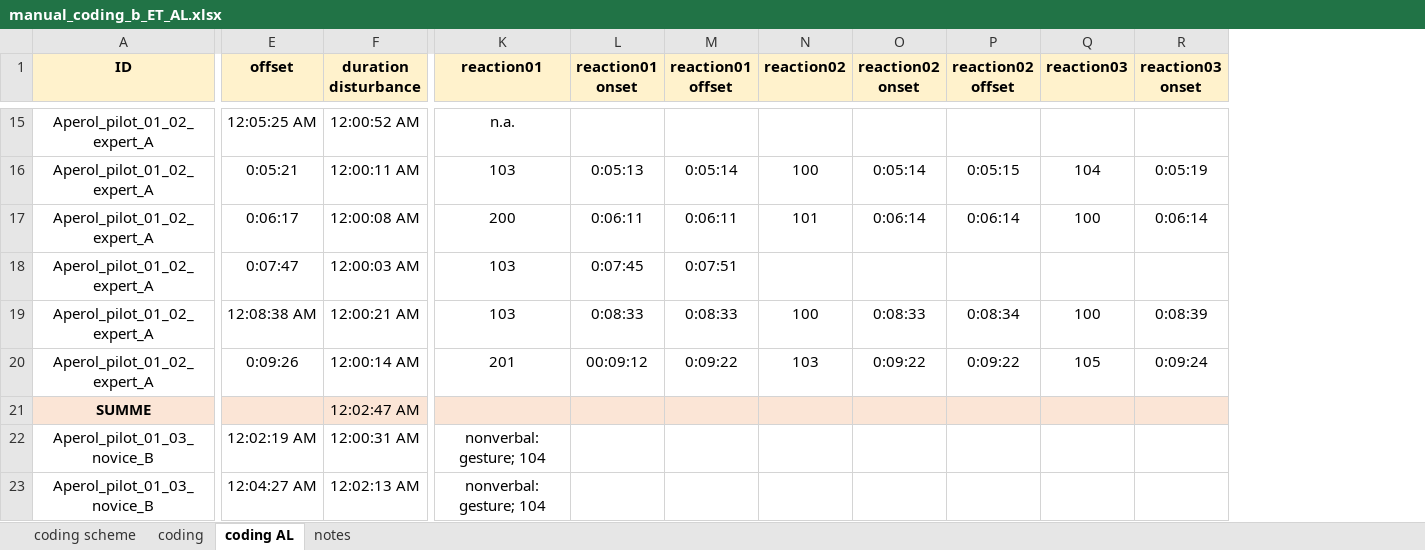
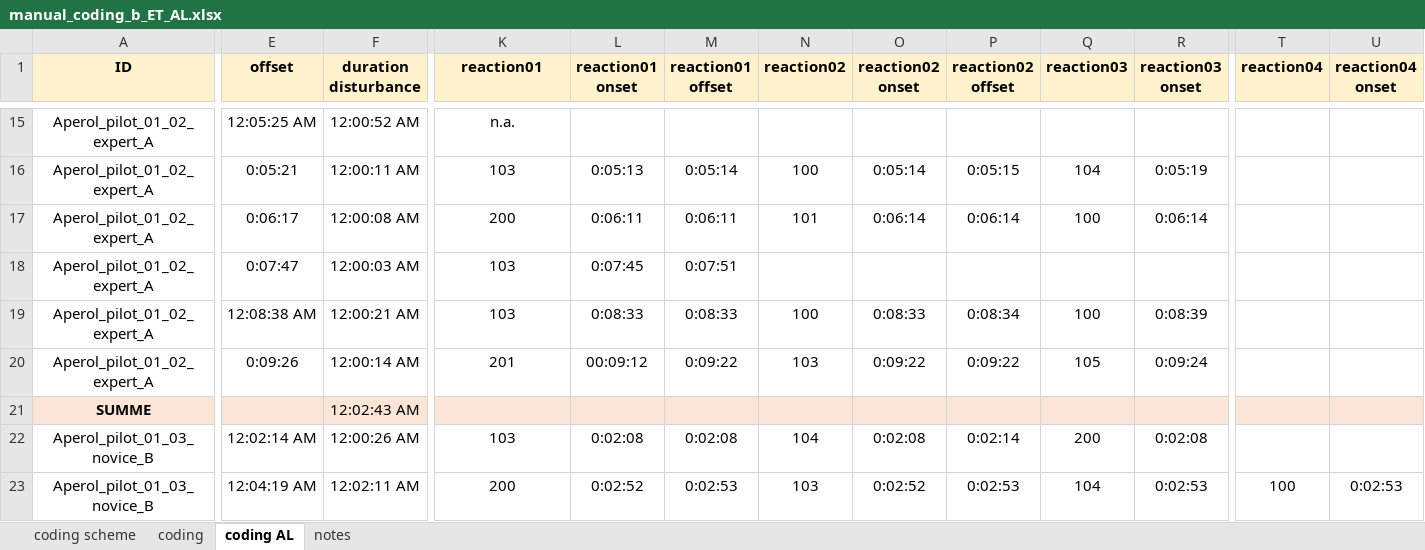
Before and after one commit to ginaamri/Mandy-PhD, an Excel workbook: studies/2020_Aperol_Git/Coding/manual_coding_b_ET_AL.xlsx, sheet coding AL, drawn as a sheet; only a part is shown, gaps mark what is left out; values as stored, in another font and other column widths than the file's, no borders; the diff covers the shown part only; the diff names each change by its address in the sheet, - before the commit and + after, or states it on an @@ line.

Commit message:
Update manual_coding_b_ET_AL.xlsx

```diff
--- a/studies/2020_Aperol_Git/Coding/manual_coding_b_ET_AL.xlsx (sheet coding AL)
+++ b/studies/2020_Aperol_Git/Coding/manual_coding_b_ET_AL.xlsx (sheet coding AL)
+column T (reaction04), row 23: 100
+column U (reaction04 onset), row 23: 0:02:53
-F21 (duration disturbance): 12:02:47 AM
+F21 (duration disturbance): 12:02:43 AM
-E22 (offset): 12:02:19 AM
+E22 (offset): 12:02:14 AM
-F22 (duration disturbance): 12:00:31 AM
+F22 (duration disturbance): 12:00:26 AM
-K22 (reaction01): nonverbal: gesture; 104
+K22 (reaction01): 103
-L22 (reaction01 onset): (empty)
+L22 (reaction01 onset): 0:02:08
-M22 (reaction01 offset): (empty)
+M22 (reaction01 offset): 0:02:08
-N22 (reaction02): (empty)
+N22 (reaction02): 104
-O22 (reaction02 onset): (empty)
+O22 (reaction02 onset): 0:02:08
-P22 (reaction02 offset): (empty)
+P22 (reaction02 offset): 0:02:14
-Q22 (reaction03): (empty)
+Q22 (reaction03): 200
-R22 (reaction03 onset): (empty)
+R22 (reaction03 onset): 0:02:08
-E23 (offset): 12:04:27 AM
+E23 (offset): 12:04:19 AM
-F23 (duration disturbance): 12:02:13 AM
+F23 (duration disturbance): 12:02:11 AM
-K23 (reaction01): nonverbal: gesture; 104
+K23 (reaction01): 200
-L23 (reaction01 onset): (empty)
+L23 (reaction01 onset): 0:02:52
-M23 (reaction01 offset): (empty)
+M23 (reaction01 offset): 0:02:53
-N23 (reaction02): (empty)
+N23 (reaction02): 103
-O23 (reaction02 onset): (empty)
+O23 (reaction02 onset): 0:02:52
-P23 (reaction02 offset): (empty)
+P23 (reaction02 offset): 0:02:53
-Q23 (reaction03): (empty)
+Q23 (reaction03): 104
-R23 (reaction03 onset): (empty)
+R23 (reaction03 onset): 0:02:53
```
Also changed, not shown: 455 edited cells elsewhere in this sheet, formulas that keep their value.
